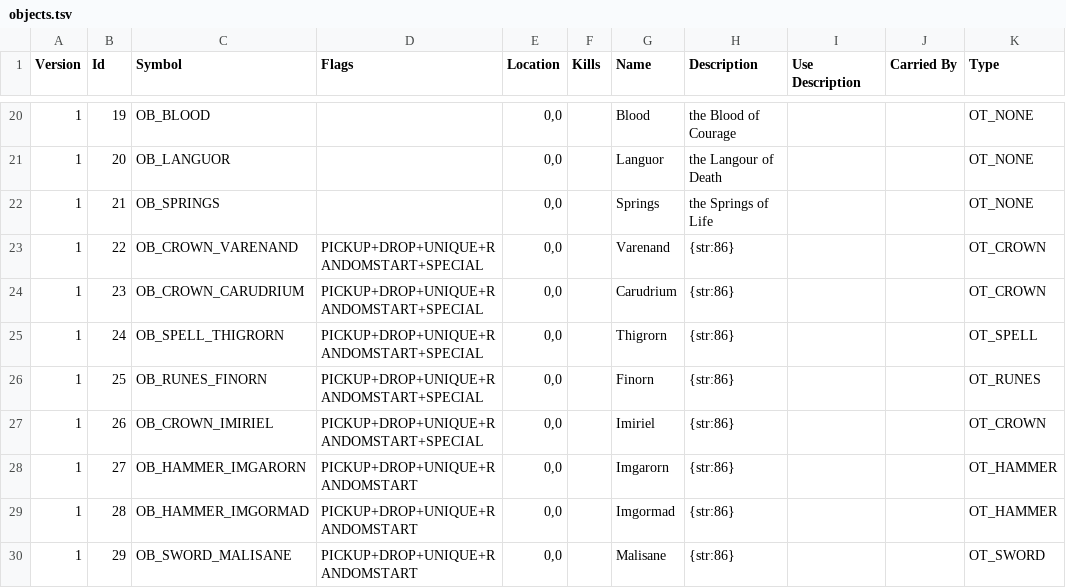
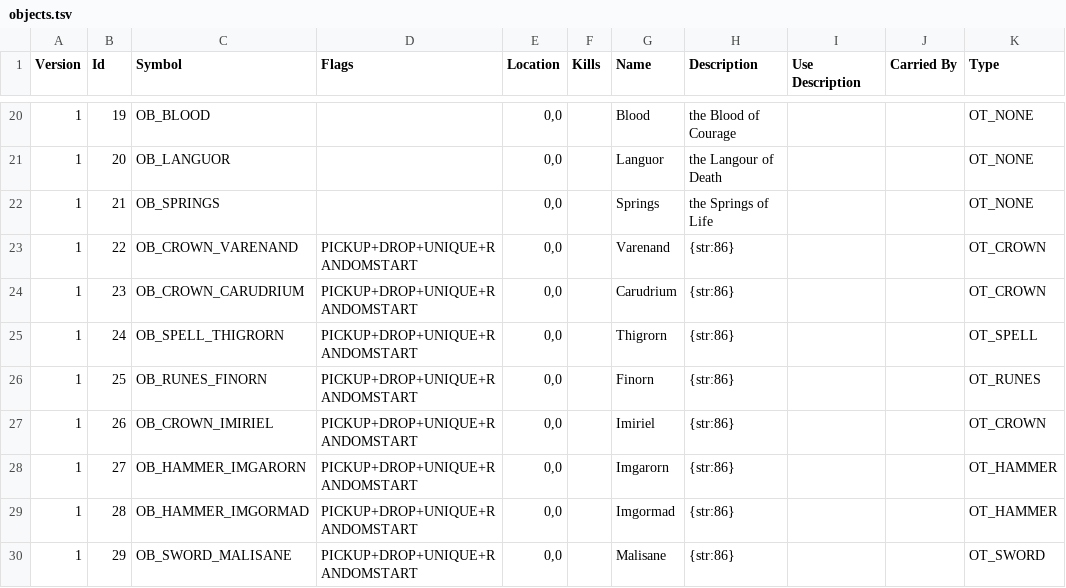
Before and after one commit to ChilliHugger/The-Midnight-Engine-Database.net, a TSV file: data/csv_ddr/objects.tsv, drawn as a sheet; only a part is shown, gaps mark what is left out; the diff names each change by its address in the sheet, - before the commit and + after, or states it on an @@ line.

```diff
--- a/data/csv_ddr/objects.tsv
+++ b/data/csv_ddr/objects.tsv
-D23:D27 (Flags): PICKUP+DROP+UNIQUE+RANDOMSTART+SPECIAL
+D23:D27 (Flags): PICKUP+DROP+UNIQUE+RANDOMSTART
```
Also changed, not shown: data/csv_lom/objects.tsv, 11 other files.
